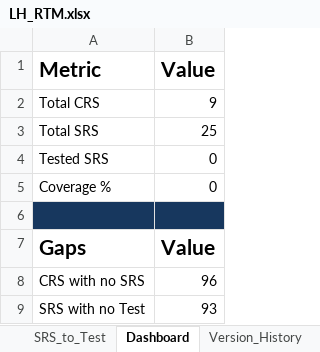
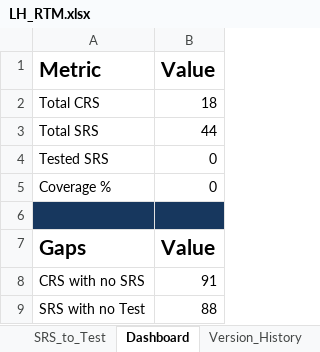
Before and after one commit to EmanAbusalim/Group-3-Learning-hub, an Excel workbook: LH_RTM/LH_RTM.xlsx, sheet Dashboard, drawn as a sheet; values as stored, in another font and other column widths than the file's, no borders; the diff names each change by its address in the sheet, - before the commit and + after, or states it on an @@ line.

```diff
--- a/LH_RTM/LH_RTM.xlsx (sheet Dashboard)
+++ b/LH_RTM/LH_RTM.xlsx (sheet Dashboard)
-B2 (Value): 9
+B2 (Value): 18
-B3 (Value): 25
+B3 (Value): 44
-B8 (Value): 96
+B8 (Value): 91
-B9 (Value): 93
+B9 (Value): 88
```
Also changed, not shown: sheet SRS_to_Test, sheet CRS_to_SRS, sheet Version_History, formulas that keep their value.
